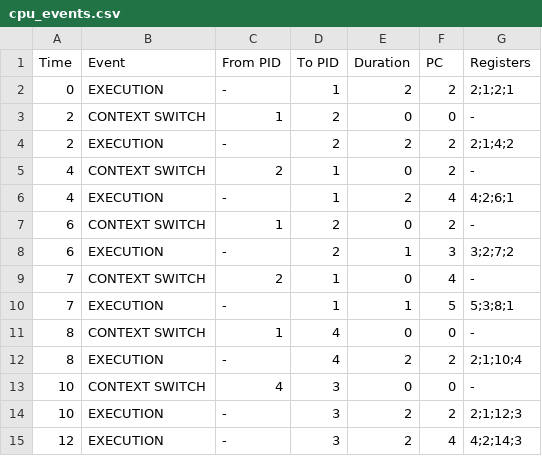
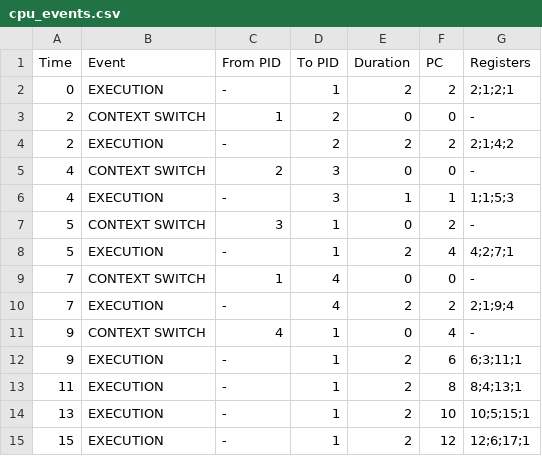
Before and after one commit to Kartik-code2116/Os_Virtual_Machine, a CSV file: results/streamlit_cpp/cpu_events.csv, drawn as a sheet.

```diff
--- a/results/streamlit_cpp/cpu_events.csv
+++ b/results/streamlit_cpp/cpu_events.csv
@@ -4,12 +4,12 @@ Time,Event,From PID,To PID,Duration,PC,Registers
 2,EXECUTION,-,2,2,2,2;1;4;2
-4,CONTEXT SWITCH,2,1,0,2,-
-4,EXECUTION,-,1,2,4,4;2;6;1
-6,CONTEXT SWITCH,1,2,0,2,-
-6,EXECUTION,-,2,1,3,3;2;7;2
-7,CONTEXT SWITCH,2,1,0,4,-
-7,EXECUTION,-,1,1,5,5;3;8;1
-8,CONTEXT SWITCH,1,4,0,0,-
-8,EXECUTION,-,4,2,2,2;1;10;4
-10,CONTEXT SWITCH,4,3,0,0,-
-10,EXECUTION,-,3,2,2,2;1;12;3
-12,EXECUTION,-,3,2,4,4;2;14;3
+4,CONTEXT SWITCH,2,3,0,0,-
+4,EXECUTION,-,3,1,1,1;1;5;3
+5,CONTEXT SWITCH,3,1,0,2,-
+5,EXECUTION,-,1,2,4,4;2;7;1
+7,CONTEXT SWITCH,1,4,0,0,-
+7,EXECUTION,-,4,2,2,2;1;9;4
+9,CONTEXT SWITCH,4,1,0,4,-
+9,EXECUTION,-,1,2,6,6;3;11;1
+11,EXECUTION,-,1,2,8,8;4;13;1
+13,EXECUTION,-,1,2,10,10;5;15;1
+15,EXECUTION,-,1,2,12,12;6;17;1
```
Also changed, not shown: results/streamlit_cpp/memory_events.csv, results/streamlit_cpp/process_results.csv, 6 other files.
